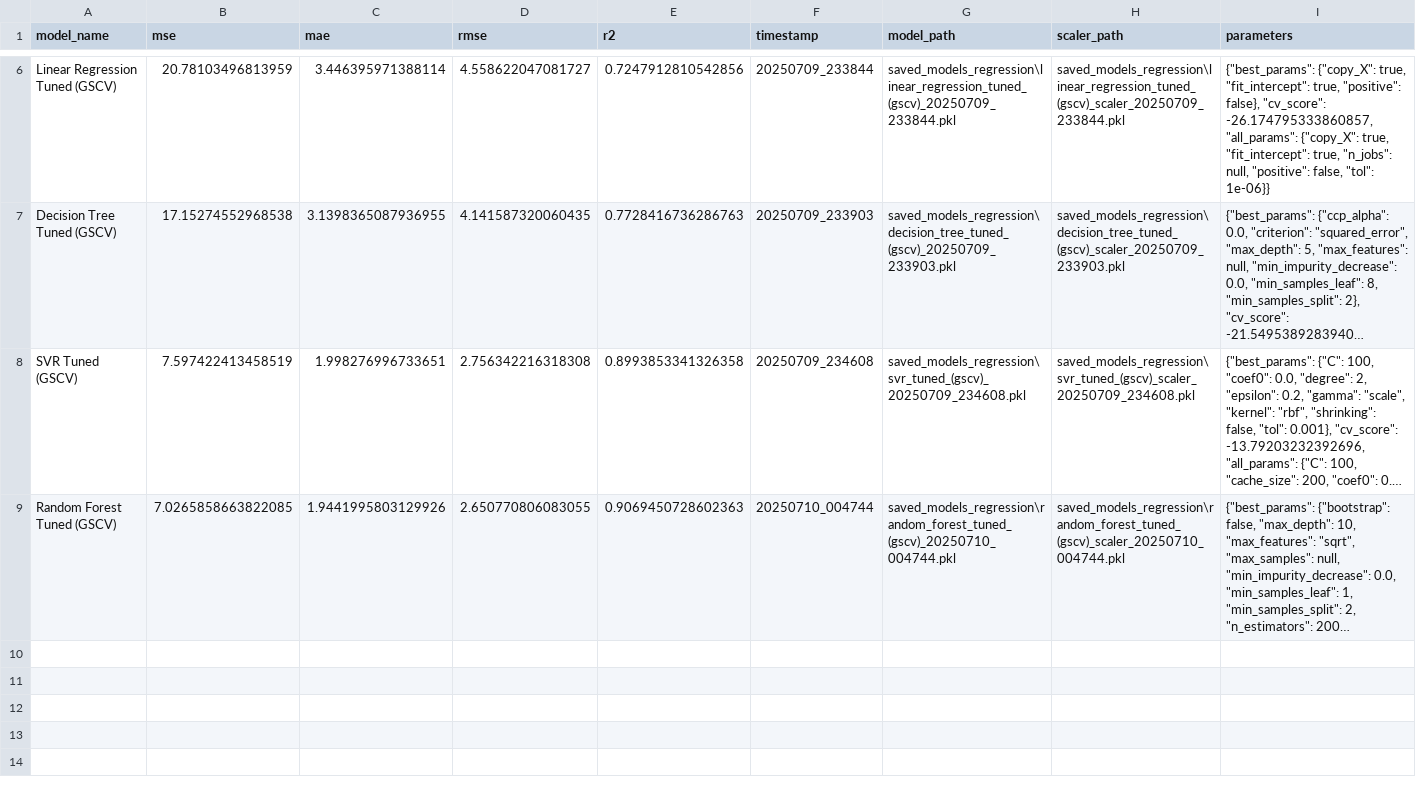
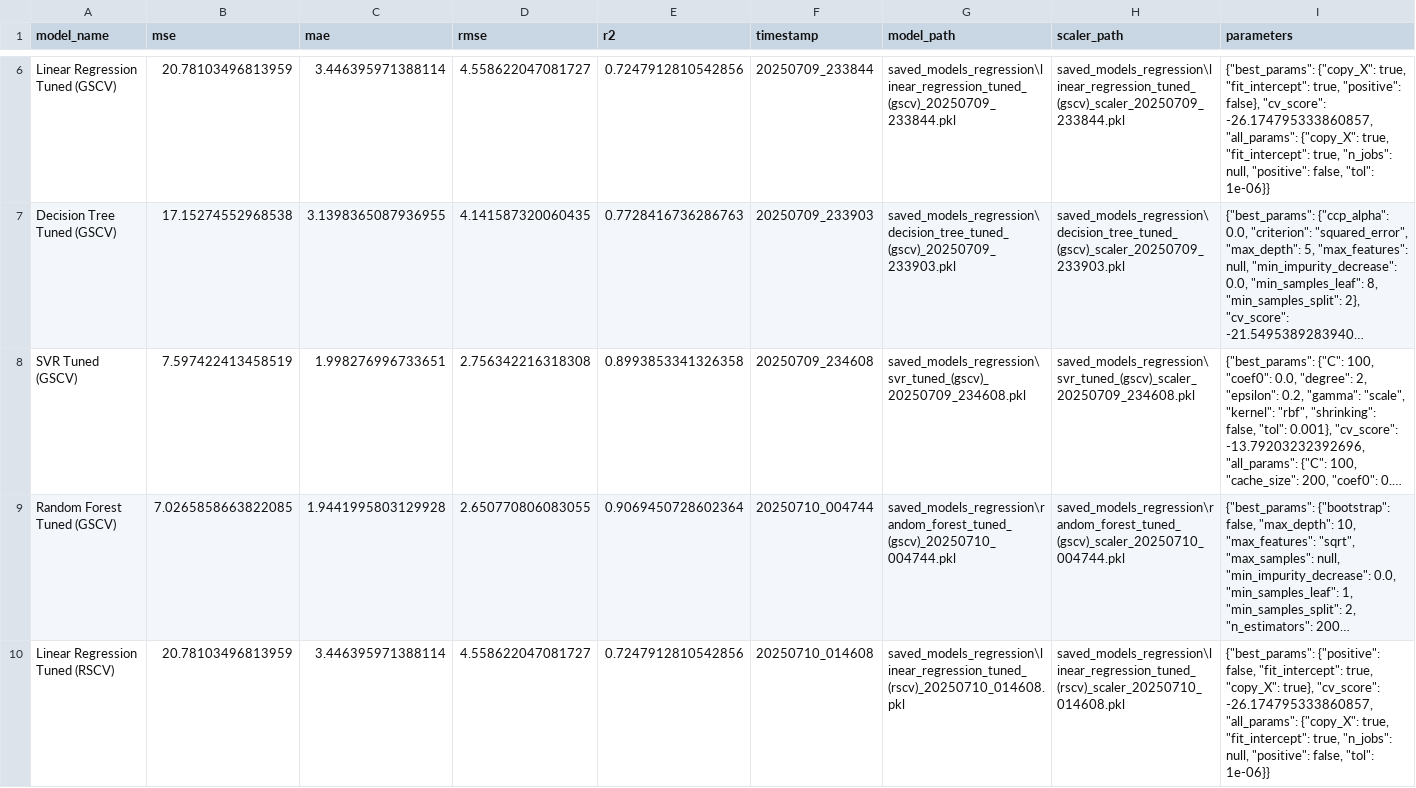
Before and after one commit to LTJ508/BostonML, a CSV file: history_registry/model_registry_regression.csv, drawn as a sheet; only a part is shown, gaps mark what is left out; long unchanged cells end in …; the diff covers the shown part only; the diff names each change by its address in the sheet, - before the commit and + after, or states it on an @@ line.

Commit message:
randomized search cv complete for the regression problem

```diff
--- a/history_registry/model_registry_regression.csv
+++ b/history_registry/model_registry_regression.csv
-C9 (mae): 1.9441995803129926
+C9 (mae): 1.9441995803129928
-E9 (r2): 0.9069450728602363
+E9 (r2): 0.9069450728602364
+row 10: Linear Regression Tuned (RSCV) | 20.78103496813959 | 3.446395971388114 | 4.558622047081727 | 0.7247912810542856 | 20250710_014608 | saved_models_regression\linear_regression_tuned_(rscv)_20250710_014608.pkl | saved_models_regression\linear_regression_tuned_(rscv)_scaler_20250710_014608.pkl | {"best_params": {"positive": false, "fit_intercept": true, "copy_X": true}, "cv_score": -26.174795333860857, "all_params": {"copy_X": true, "fit_intercept": true, "n_jobs": null, "positive": false, "tol": 1e-06}}
```
Also changed, not shown: 3 added rows elsewhere in this file, 9 other files.
